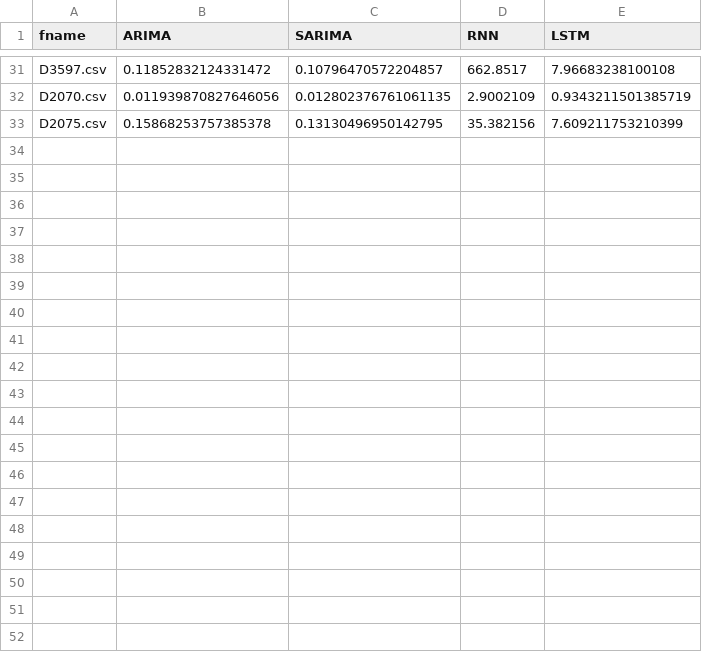
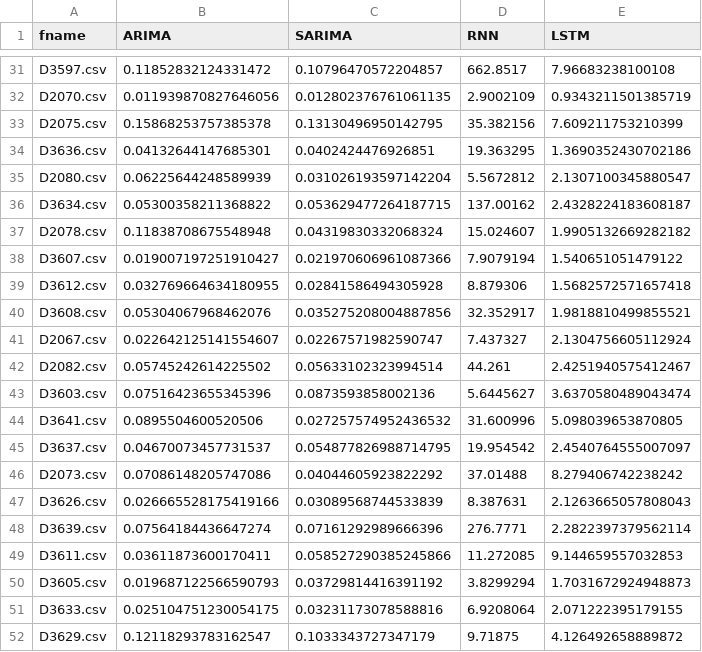
Before and after one commit to leynardguinumtad/benchmark_ts_model_test, a CSV file: univariate/evaluations/mape.csv, drawn as a sheet; only a part is shown, gaps mark what is left out; the diff covers the shown part only.

```diff
--- a/univariate/evaluations/mape.csv
+++ b/univariate/evaluations/mape.csv
@@ -33 +33,20 @@ D2070.csv,0.011939870827646056,0.012802376761061135,2.9002109,0.9343211501385719
 D2075.csv,0.15868253757385378,0.13130496950142795,35.382156,7.609211753210399
+D3636.csv,0.04132644147685301,0.0402424476926851,19.363295,1.3690352430702186
+D2080.csv,0.06225644248589939,0.031026193597142204,5.5672812,2.1307100345880547
+D3634.csv,0.05300358211368822,0.053629477264187715,137.00162,2.4328224183608187
+D2078.csv,0.11838708675548948,0.04319830332068324,15.024607,1.9905132669282182
+D3607.csv,0.019007197251910427,0.021970606961087366,7.9079194,1.540651051479122
+D3612.csv,0.032769664634180955,0.02841586494305928,8.879306,1.5682572571657418
+D3608.csv,0.05304067968462076,0.035275208004887856,32.352917,1.9818810499855521
+D2067.csv,0.022642125141554607,0.02267571982590747,7.437327,2.1304756605112924
+D2082.csv,0.05745242614225502,0.05633102323994514,44.261,2.4251940575412467
+D3603.csv,0.07516423655345396,0.0873593858002136,5.6445627,3.6370580489043474
+D3641.csv,0.0895504600520506,0.027257574952436532,31.600996,5.098039653870805
+D3637.csv,0.04670073457731537,0.054877826988714795,19.954542,2.4540764555007097
+D2073.csv,0.07086148205747086,0.04044605923822292,37.01488,8.279406742238242
+D3626.csv,0.026665528175419166,0.03089568744533839,8.387631,2.1263665057808043
+D3639.csv,0.07564184436647274,0.07161292989666396,276.7771,2.2822397379562114
+D3611.csv,0.03611873600170411,0.058527290385245866,11.272085,9.144659557032853
+D3605.csv,0.019687122566590793,0.03729814416391192,3.8299294,1.7031672924948873
+D3633.csv,0.025104751230054175,0.03231173078588816,6.9208064,2.071222395179155
+D3629.csv,0.12118293783162547,0.1033343727347179,9.71875,4.126492658889872
```
Also changed, not shown: 19 added rows elsewhere in this file, univariate/evaluations/mse.csv, 3 other files.
